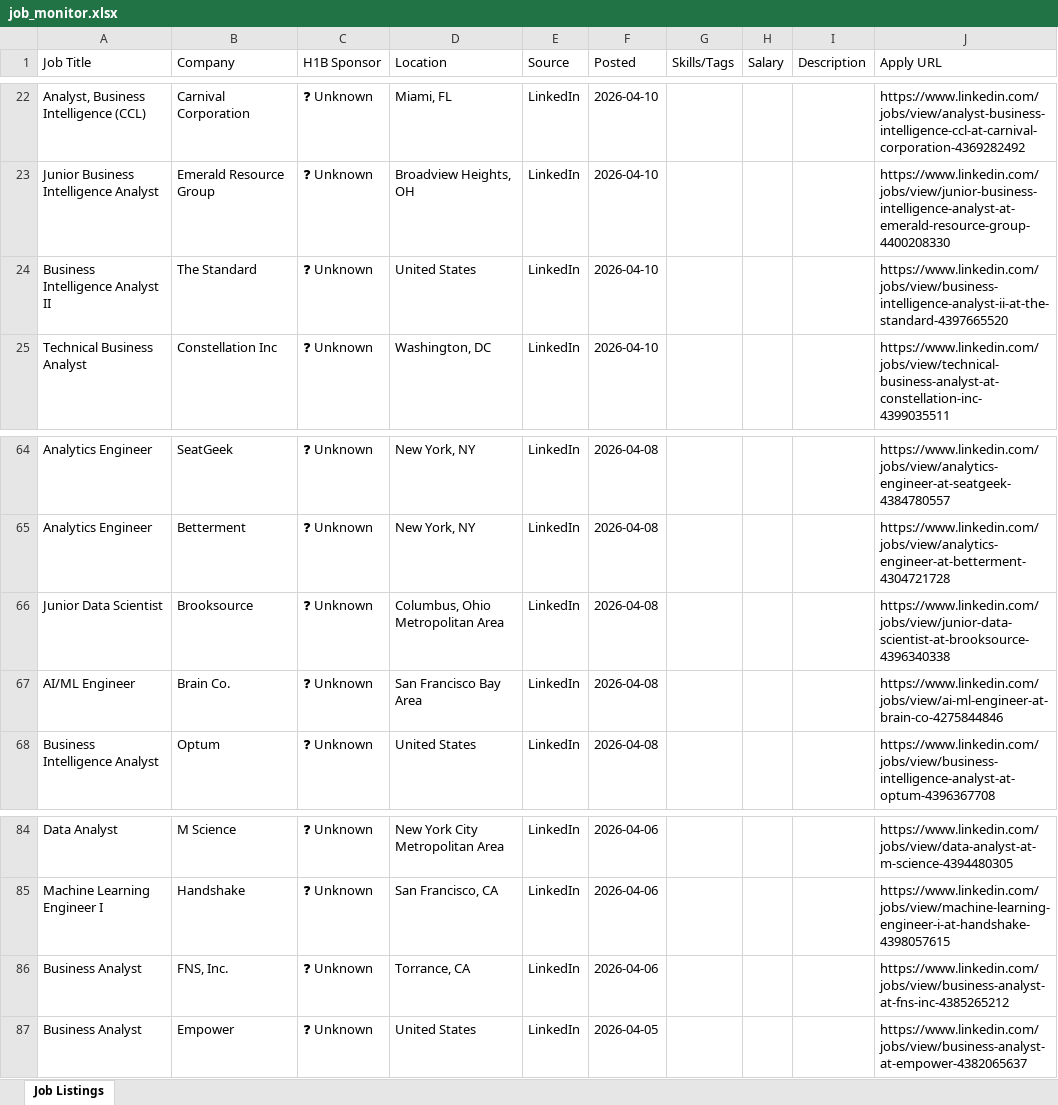
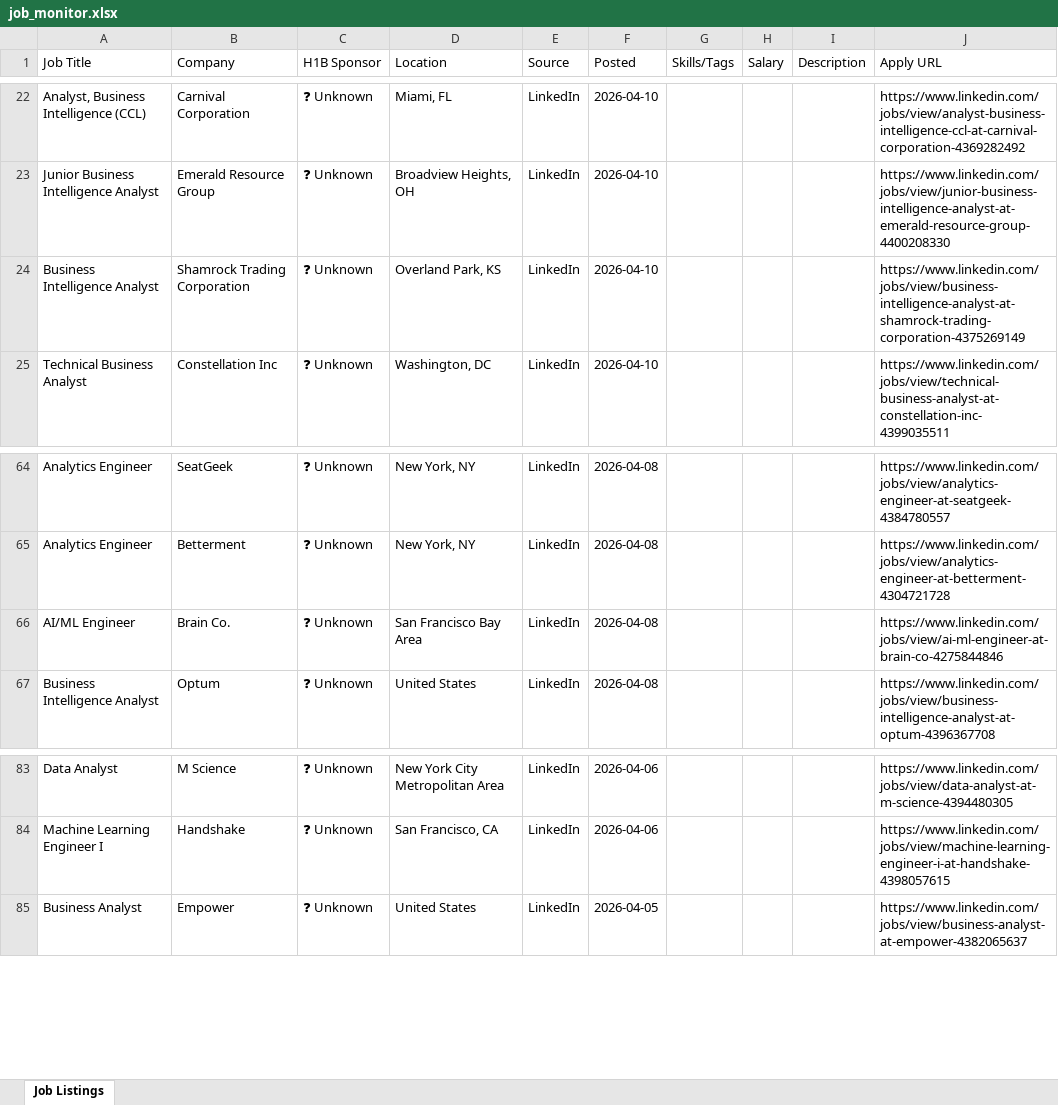
Before and after one commit to raagasindhu99/job-monitor, an Excel workbook: job-monitor/job_monitor.xlsx, sheet Job Listings, drawn as a sheet; only a part is shown, gaps mark what is left out; values as stored, in another font and other column widths than the file's, no cell formats; the diff names each change by its address in the sheet, - before the commit and + after, or states it on an @@ line.

```diff
--- a/job-monitor/job_monitor.xlsx (sheet Job Listings)
+++ b/job-monitor/job_monitor.xlsx (sheet Job Listings)
-A24 (Job Title): Business Intelligence Analyst II
+A24 (Job Title): Business Intelligence Analyst
-B24 (Company): The Standard
+B24 (Company): Shamrock Trading Corporation
-D24 (Location): United States
+D24 (Location): Overland Park, KS
-J24 (Apply URL): https://www.linkedin.com/jobs/view/business-intelligence-analyst-ii-at-the-standard-4397665520
+J24 (Apply URL): https://www.linkedin.com/jobs/view/business-intelligence-analyst-at-shamrock-trading-corporation-4375269149
-row 66: Junior Data Scientist | Brooksource | ❓ Unknown | Columbus, Ohio Metropolitan Area | LinkedIn | 2026-04-08 |  |  |  | https://www.linkedin.com/jobs/view/junior-data-scientist-at-brooksource-4396340338
-row 86: Business Analyst | FNS, Inc. | ❓ Unknown | Torrance, CA | LinkedIn | 2026-04-06 |  |  |  | https://www.linkedin.com/jobs/view/business-analyst-at-fns-inc-4385265212
```
Also changed, not shown: cell formats, job_monitor.xlsx, 4 other files.
